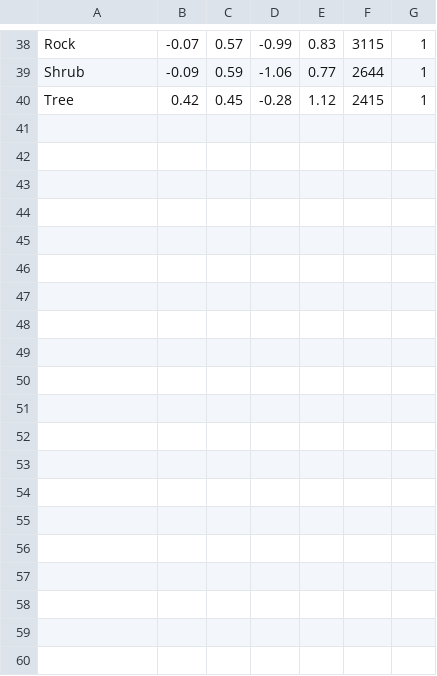
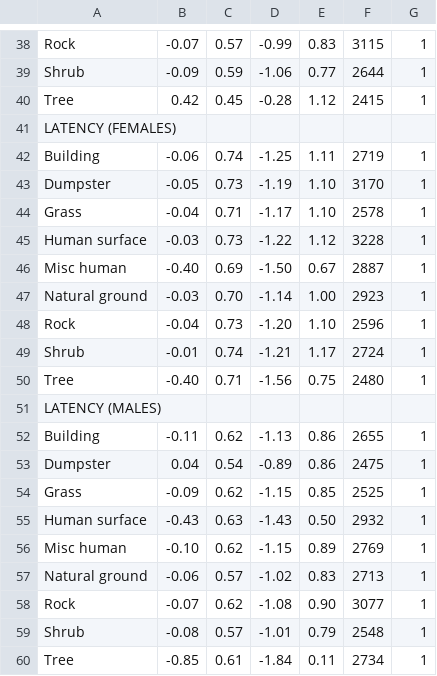
Before and after one commit to corinalogan/grackles, a CSV file: Files/Preregistrations/g_flexforaging_tablep8.csv, drawn as a sheet; only a part is shown, gaps mark what is left out; the diff names each change by its address in the sheet, - before the commit and + after, or states it on an @@ line.

Commit message:
added latency models to analyses, added latency outputs to P8 table

```diff
--- a/Files/Preregistrations/g_flexforaging_tablep8.csv
+++ b/Files/Preregistrations/g_flexforaging_tablep8.csv
+row 41: LATENCY (FEMALES)
+row 42: Building | -0.06 | 0.74 | -1.25 | 1.11 | 2719 | 1
+row 43: Dumpster | -0.05 | 0.73 | -1.19 | 1.10 | 3170 | 1
+row 44: Grass | -0.04 | 0.71 | -1.17 | 1.10 | 2578 | 1
+row 45: Human surface | -0.03 | 0.73 | -1.22 | 1.12 | 3228 | 1
+row 46: Misc human | -0.40 | 0.69 | -1.50 | 0.67 | 2887 | 1
+row 47: Natural ground | -0.03 | 0.70 | -1.14 | 1.00 | 2923 | 1
+row 48: Rock | -0.04 | 0.73 | -1.20 | 1.10 | 2596 | 1
+row 49: Shrub | -0.01 | 0.74 | -1.21 | 1.17 | 2724 | 1
+row 50: Tree | -0.40 | 0.71 | -1.56 | 0.75 | 2480 | 1
+row 51: LATENCY (MALES)
+row 52: Building | -0.11 | 0.62 | -1.13 | 0.86 | 2655 | 1
+row 53: Dumpster | 0.04 | 0.54 | -0.89 | 0.86 | 2475 | 1
+row 54: Grass | -0.09 | 0.62 | -1.15 | 0.85 | 2525 | 1
+row 55: Human surface | -0.43 | 0.63 | -1.43 | 0.50 | 2932 | 1
+row 56: Misc human | -0.10 | 0.62 | -1.15 | 0.89 | 2769 | 1
+row 57: Natural ground | -0.06 | 0.57 | -1.02 | 0.83 | 2713 | 1
+row 58: Rock | -0.07 | 0.62 | -1.08 | 0.90 | 3077 | 1
+row 59: Shrub | -0.08 | 0.57 | -1.01 | 0.79 | 2548 | 1
+row 60: Tree | -0.85 | 0.61 | -1.84 | 0.11 | 2734 | 1
```
Also changed, not shown: 2 other files.
